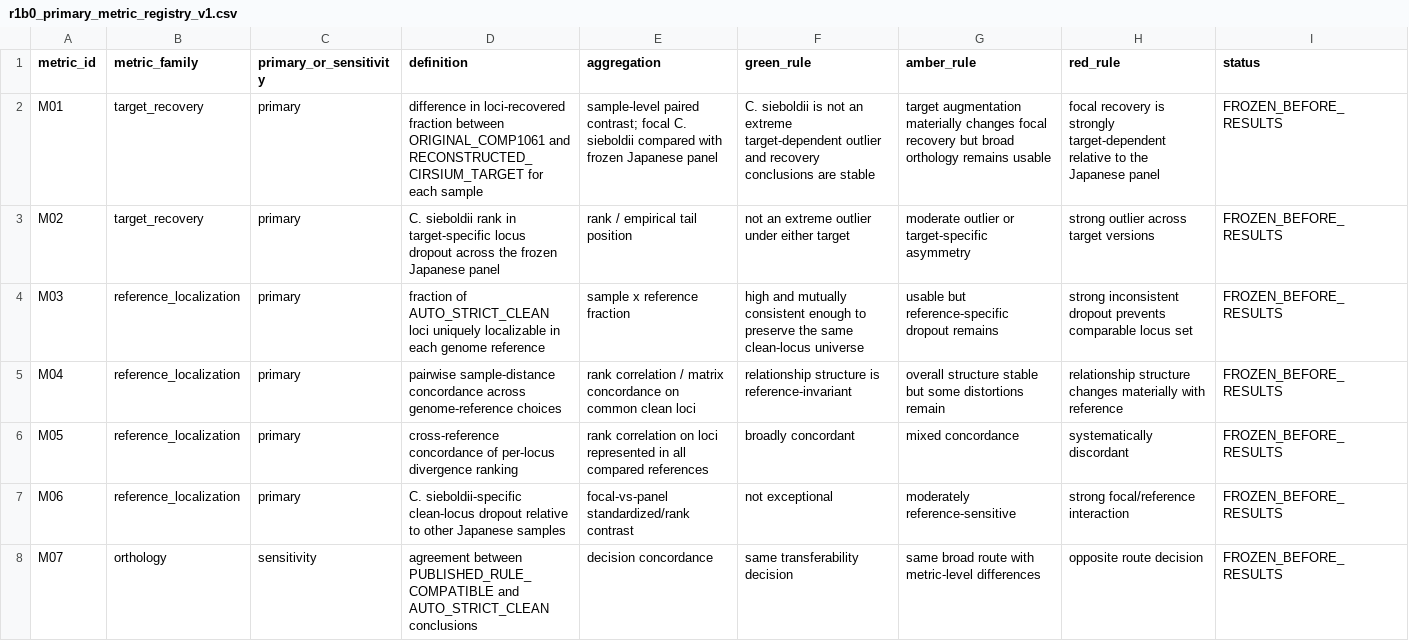
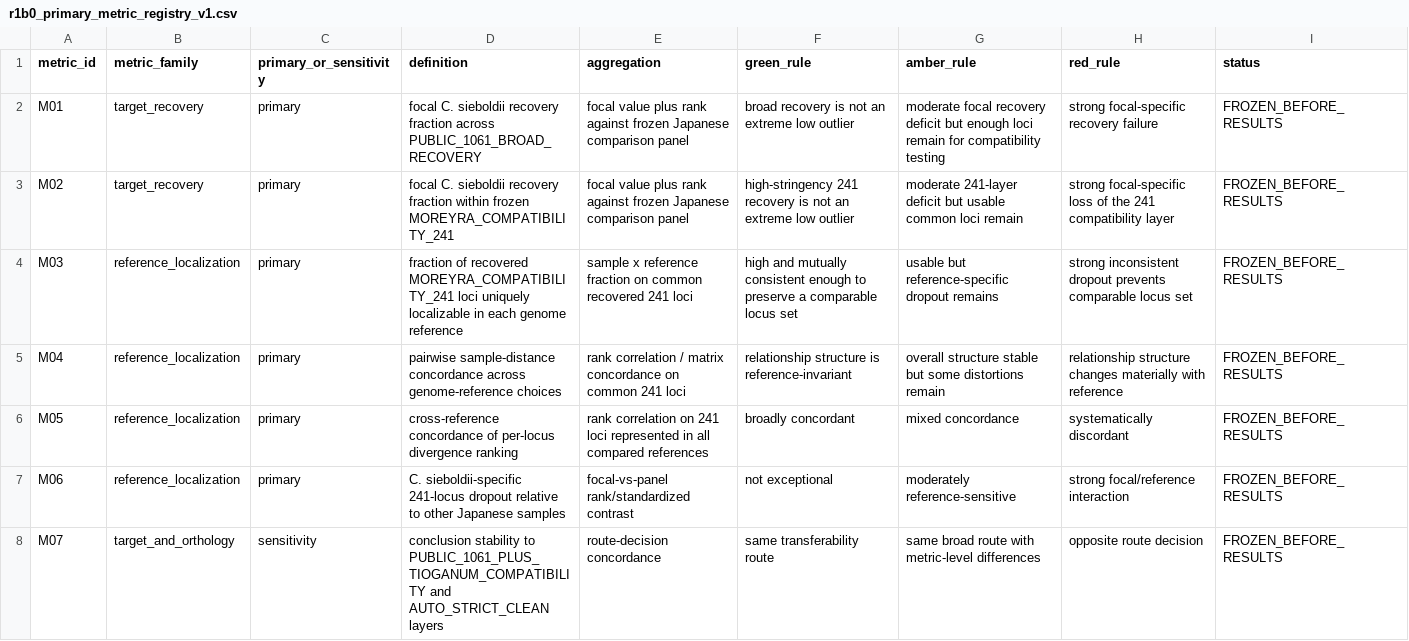
Before and after one commit to zuizui0223/aza3, a CSV file: data/contracts/r1b0_primary_metric_registry_v1.csv, drawn as a sheet.

Commit message:
Refreeze R1B-0 metrics around public-1061 and compatibility-241 layers

```diff
--- a/data/contracts/r1b0_primary_metric_registry_v1.csv
+++ b/data/contracts/r1b0_primary_metric_registry_v1.csv
@@ -1,8 +1,8 @@
 metric_id,metric_family,primary_or_sensitivity,definition,aggregation,green_rule,amber_rule,red_rule,status
-M01,target_recovery,primary,"difference in loci-recovered fraction between ORIGINAL_COMP1061 and RECONSTRUCTED_CIRSIUM_TARGET for each sample","sample-level paired contrast; focal C. sieboldii compared with frozen Japanese panel","C. sieboldii is not an extreme target-dependent outlier and recovery conclusions are stable","target augmentation materially changes focal recovery but broad orthology remains usable","focal recovery is strongly target-dependent relative to the Japanese panel",FROZEN_BEFORE_RESULTS
-M02,target_recovery,primary,"C. sieboldii rank in target-specific locus dropout across the frozen Japanese panel","rank / empirical tail position","not an extreme outlier under either target","moderate outlier or target-specific asymmetry","strong outlier across target versions",FROZEN_BEFORE_RESULTS
-M03,reference_localization,primary,"fraction of AUTO_STRICT_CLEAN loci uniquely localizable in each genome reference","sample x reference fraction","high and mutually consistent enough to preserve the same clean-locus universe","usable but reference-specific dropout remains","strong inconsistent dropout prevents comparable locus set",FROZEN_BEFORE_RESULTS
-M04,reference_localization,primary,"pairwise sample-distance concordance across genome-reference choices","rank correlation / matrix concordance on common clean loci","relationship structure is reference-invariant","overall structure stable but some distortions remain","relationship structure changes materially with reference",FROZEN_BEFORE_RESULTS
-M05,reference_localization,primary,"cross-reference concordance of per-locus divergence ranking","rank correlation on loci represented in all compared references","broadly concordant","mixed concordance","systematically discordant",FROZEN_BEFORE_RESULTS
-M06,reference_localization,primary,"C. sieboldii-specific clean-locus dropout relative to other Japanese samples","focal-vs-panel standardized/rank contrast","not exceptional","moderately reference-sensitive","strong focal/reference interaction",FROZEN_BEFORE_RESULTS
-M07,orthology,sensitivity,"agreement between PUBLISHED_RULE_COMPATIBLE and AUTO_STRICT_CLEAN conclusions","decision concordance","same transferability decision","same broad route with metric-level differences","opposite route decision",FROZEN_BEFORE_RESULTS
+M01,target_recovery,primary,"focal C. sieboldii recovery fraction across PUBLIC_1061_BROAD_RECOVERY","focal value plus rank against frozen Japanese comparison panel","broad recovery is not an extreme low outlier","moderate focal recovery deficit but enough loci remain for compatibility testing","strong focal-specific recovery failure",FROZEN_BEFORE_RESULTS
+M02,target_recovery,primary,"focal C. sieboldii recovery fraction within frozen MOREYRA_COMPATIBILITY_241","focal value plus rank against frozen Japanese comparison panel","high-stringency 241 recovery is not an extreme low outlier","moderate 241-layer deficit but usable common loci remain","strong focal-specific loss of the 241 compatibility layer",FROZEN_BEFORE_RESULTS
+M03,reference_localization,primary,"fraction of recovered MOREYRA_COMPATIBILITY_241 loci uniquely localizable in each genome reference","sample x reference fraction on common recovered 241 loci","high and mutually consistent enough to preserve a comparable locus set","usable but reference-specific dropout remains","strong inconsistent dropout prevents comparable locus set",FROZEN_BEFORE_RESULTS
+M04,reference_localization,primary,"pairwise sample-distance concordance across genome-reference choices","rank correlation / matrix concordance on common 241 loci","relationship structure is reference-invariant","overall structure stable but some distortions remain","relationship structure changes materially with reference",FROZEN_BEFORE_RESULTS
+M05,reference_localization,primary,"cross-reference concordance of per-locus divergence ranking","rank correlation on 241 loci represented in all compared references","broadly concordant","mixed concordance","systematically discordant",FROZEN_BEFORE_RESULTS
+M06,reference_localization,primary,"C. sieboldii-specific 241-locus dropout relative to other Japanese samples","focal-vs-panel rank/standardized contrast","not exceptional","moderately reference-sensitive","strong focal/reference interaction",FROZEN_BEFORE_RESULTS
+M07,target_and_orthology,sensitivity,"conclusion stability to PUBLIC_1061_PLUS_TIOGANUM_COMPATIBILITY and AUTO_STRICT_CLEAN layers","route-decision concordance","same transferability route","same broad route with metric-level differences","opposite route decision",FROZEN_BEFORE_RESULTS
```
